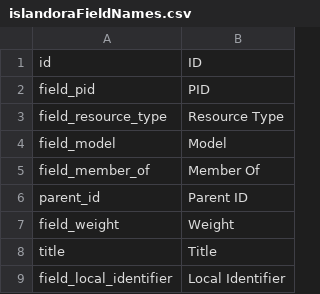
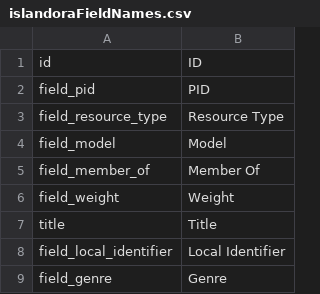
Before and after one commit to alxp/islandty, a CSV file: src/_data/islandoraFieldNames.csv, drawn as a sheet; only a part is shown; the shorter side is filled out with more unchanged rows; the diff names each change by its address in the sheet, - before the commit and + after, or states it on an @@ line.

Commit message:
Remove parent ID from displayed fields.

```diff
--- a/src/_data/islandoraFieldNames.csv
+++ b/src/_data/islandoraFieldNames.csv
-row 6: parent_id | Parent ID
```
